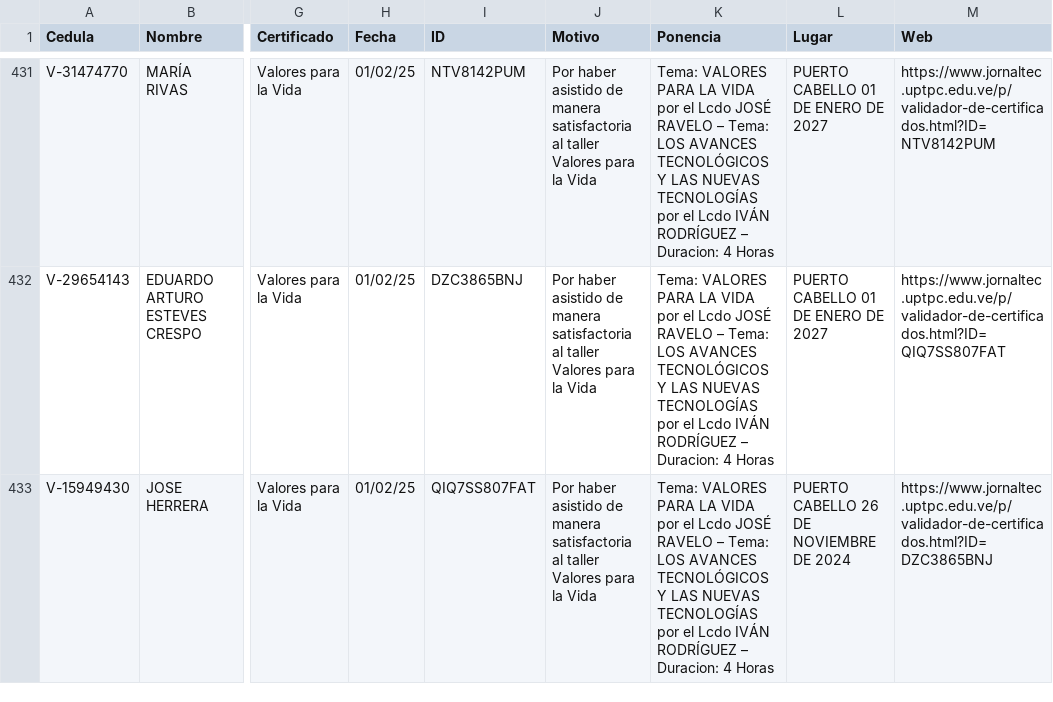
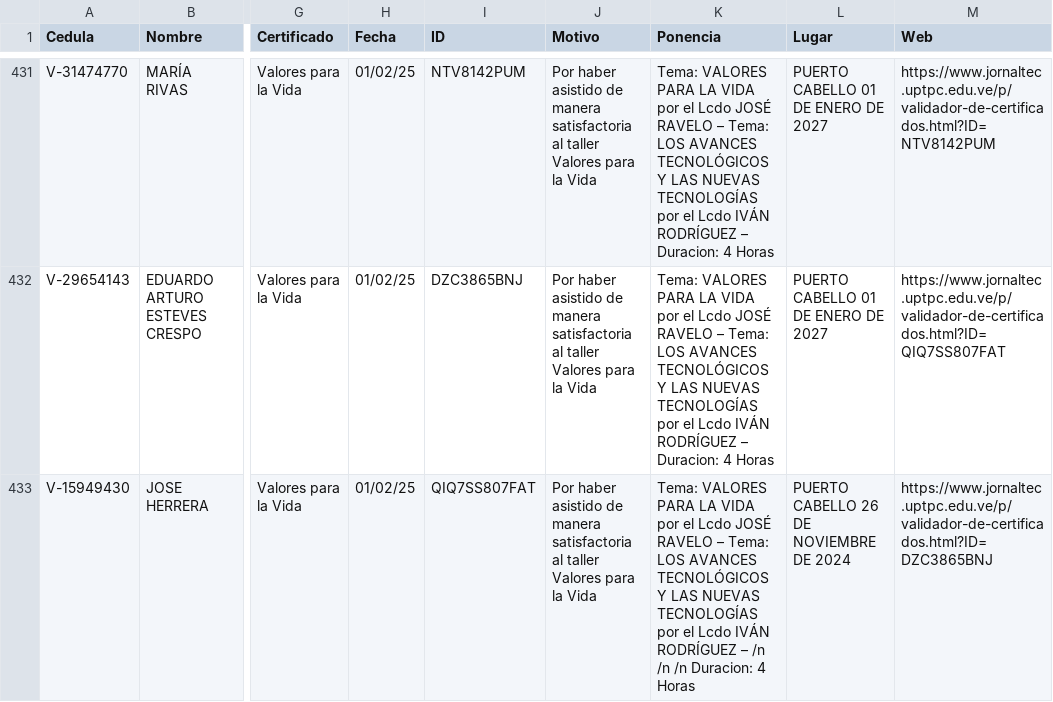
Before and after one commit to jesymca/validador_certificados, a CSV file: ponencias_tecnologicas.csv, drawn as a sheet; only a part is shown, gaps mark what is left out; the diff names each change by its address in the sheet, - before the commit and + after, or states it on an @@ line.

```diff
--- a/ponencias_tecnologicas.csv
+++ b/ponencias_tecnologicas.csv
-K433 (Ponencia): …RODRÍGUEZ – Duracion: 4…
+K433 (Ponencia): …RODRÍGUEZ – /n /n /n Duracion: 4…
```
Also changed, not shown: 1 other file.
